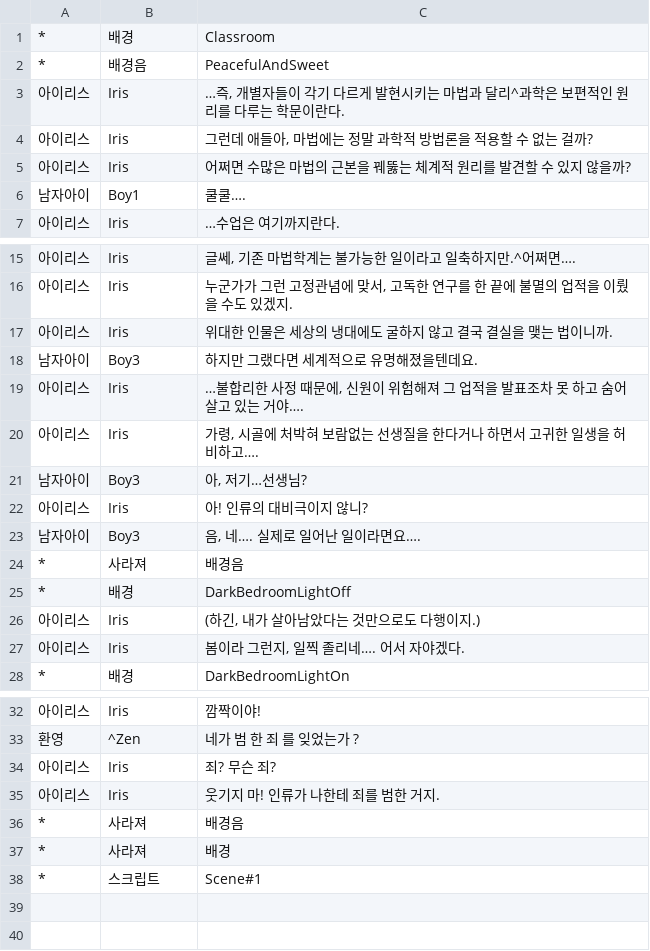
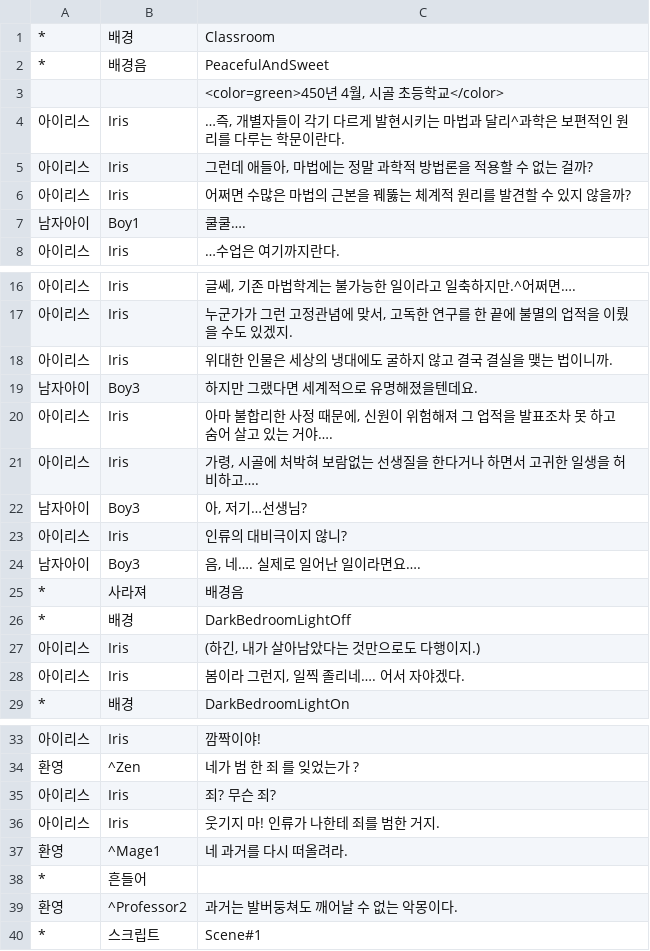
Before and after one commit to KimMinryoung/CardGame, a CSV file: Assets/Resources/Texts/Scene#0.csv, drawn as a sheet; only a part is shown, gaps mark what is left out; removed rows and columns are numbered as before the commit, all else as after; the diff names each change by its address in the sheet, - before the commit and + after, or states it on an @@ line.

```diff
--- a/Assets/Resources/Texts/Scene#0.csv
+++ b/Assets/Resources/Texts/Scene#0.csv
+row 3:  |  | <color=green>450년 4월, 시골 초등학교</color>
-C20: …불합리한…
+C20: 아마 불합리한…
-C23: 아! 인류의 대비극이지 않니?
+C23: 인류의 대비극이지 않니?
-row 36: * | 사라져 | 배경음
-row 37: * | 사라져 | 배경
+row 37: 환영 | ^Mage1 | 네 과거를 다시 떠올려라.
+row 38: * | 흔들어
+row 39: 환영 | ^Professor2 | 과거는 발버둥쳐도 깨어날 수 없는 악몽이다.
```
Also changed, not shown: Assets/Resources/Texts/Scene#1.csv, 1 other file.
